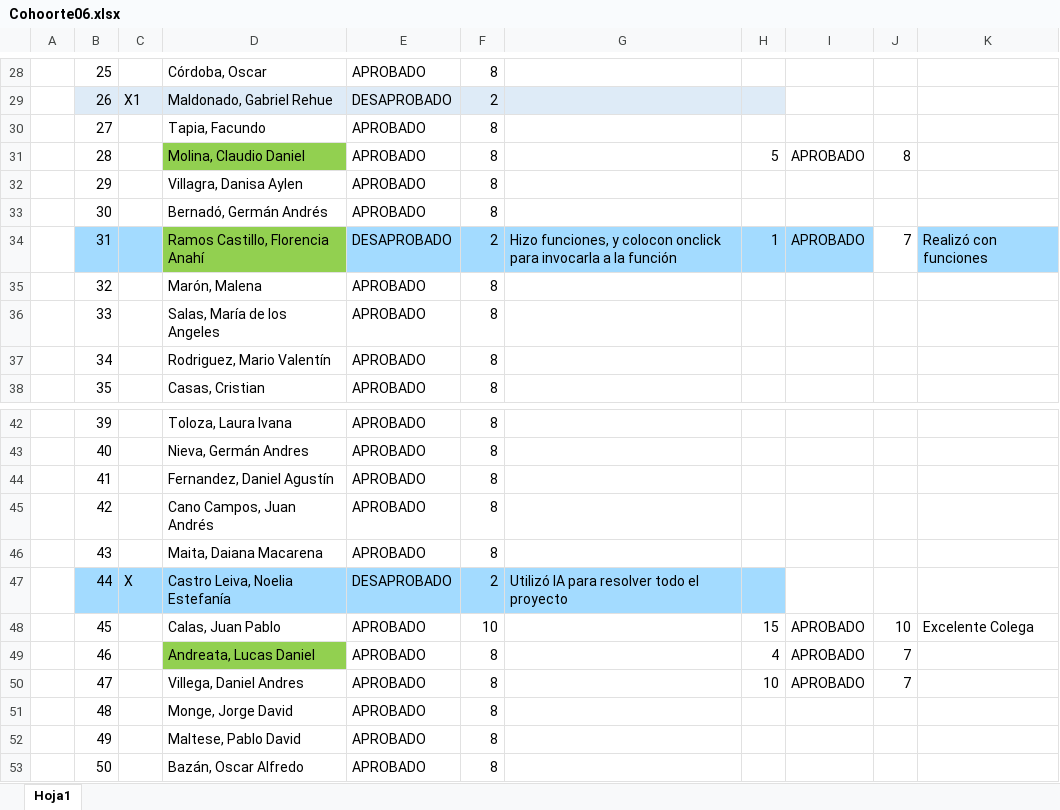
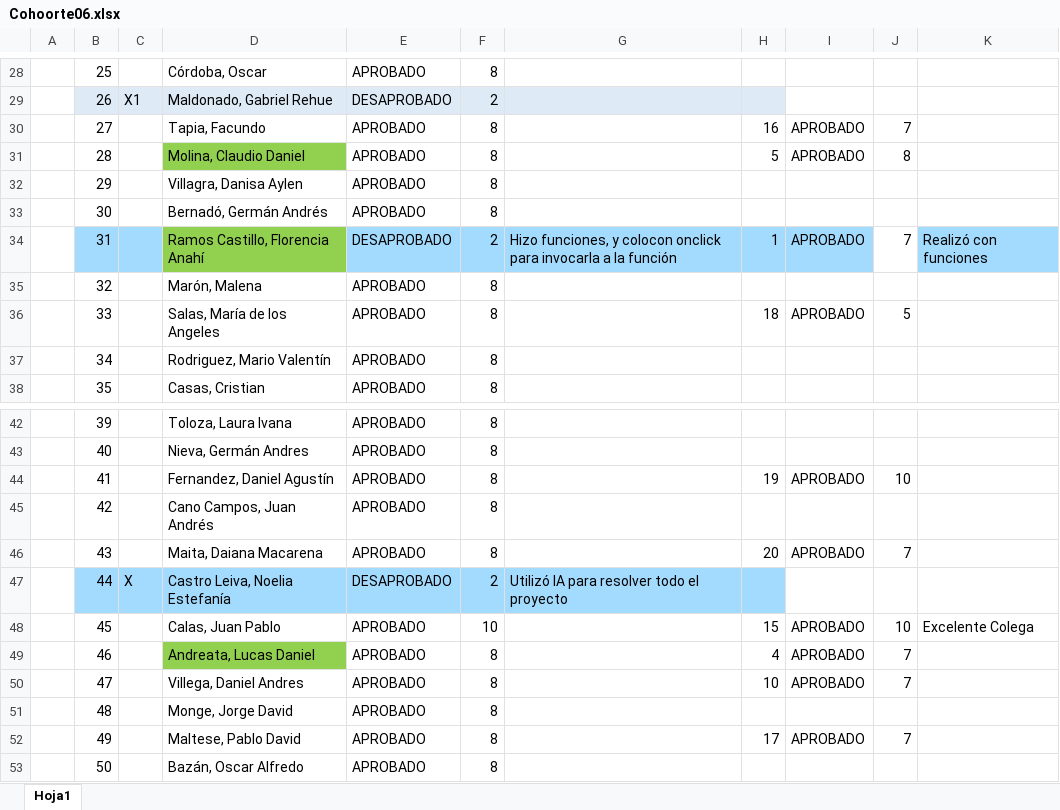
Before and after one commit to ingdmaldonado/Modulo02_JavaScript, an Excel workbook: 00000_Correcciones/Cohoorte06.xlsx, sheet Hoja1, drawn as a sheet; only a part is shown, gaps mark what is left out; values as stored, in another font and other column widths than the file's, no borders; the diff names each change by its address in the sheet, - before the commit and + after, or states it on an @@ line.

```diff
--- a/00000_Correcciones/Cohoorte06.xlsx (sheet Hoja1)
+++ b/00000_Correcciones/Cohoorte06.xlsx (sheet Hoja1)
-H30: (empty)
+H30: 16
-I30: (empty)
+I30: APROBADO
-J30: (empty)
+J30: 7
-H36: (empty)
+H36: 18
-I36: (empty)
+I36: APROBADO
-J36: (empty)
+J36: 5
-H44: (empty)
+H44: 19
-I44: (empty)
+I44: APROBADO
-J44: (empty)
+J44: 10
-H46: (empty)
+H46: 20
-I46: (empty)
+I46: APROBADO
-J46: (empty)
+J46: 7
-H52: (empty)
+H52: 17
-I52: (empty)
+I52: APROBADO
-J52: (empty)
+J52: 7
```
Also changed, not shown: 57 other files.
